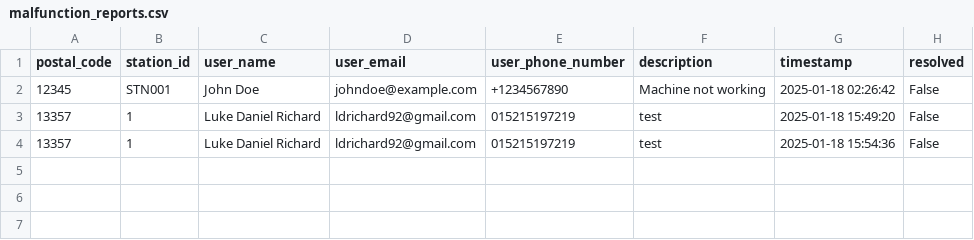
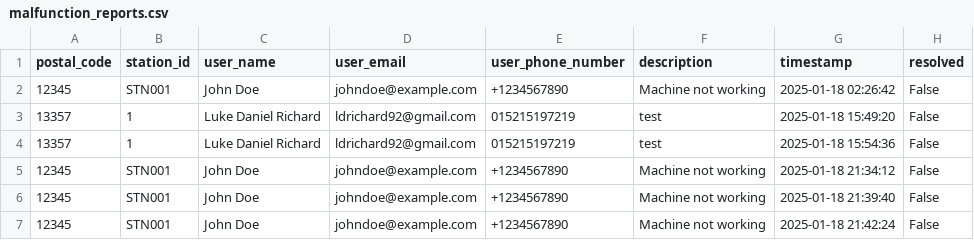
Before and after one commit to lukedrichard/berlingeoheatmap_project1, a CSV file: src/charging/infrastructure/datasets/malfunction_reports.csv, drawn as a sheet; the diff names each change by its address in the sheet, - before the commit and + after, or states it on an @@ line.

Commit message:
Test Cases of Malfunction Report

```diff
--- a/src/charging/infrastructure/datasets/malfunction_reports.csv
+++ b/src/charging/infrastructure/datasets/malfunction_reports.csv
+row 5: 12345 | STN001 | John Doe | johndoe@example.com | +1234567890 | Machine not working | 2025-01-18 21:34:12 | False
+row 6: 12345 | STN001 | John Doe | johndoe@example.com | +1234567890 | Machine not working | 2025-01-18 21:39:40 | False
+row 7: 12345 | STN001 | John Doe | johndoe@example.com | +1234567890 | Machine not working | 2025-01-18 21:42:24 | False
```
Also changed, not shown: 3 other files.
